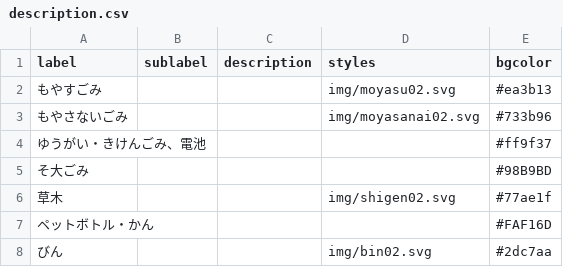
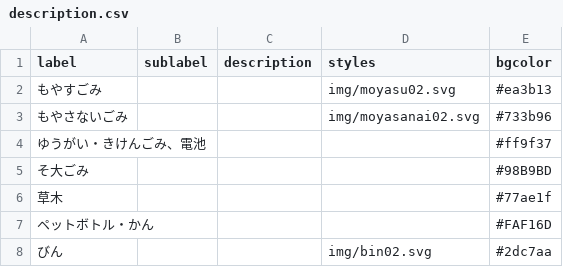
Before and after one commit to m-negishi/5374, a CSV file: data/description.csv, drawn as a sheet.

Commit message:
Update description.csv
「資源」の文字画像削除

```diff
--- a/data/description.csv
+++ b/data/description.csv
@@ -5,3 +5,3 @@ label,sublabel,description,styles,bgcolor
 そ大ごみ,,,,#98B9BD
-草木,,,img/shigen02.svg,#77ae1f
+草木,,,,#77ae1f
 ペットボトル・かん,,,,#FAF16D
```
